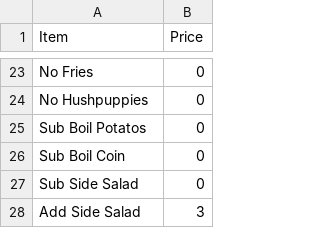
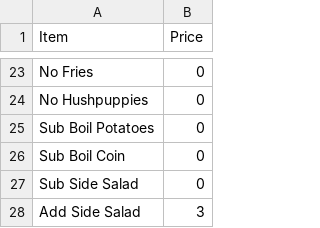
Before and after one commit to JoshNas/Restaurant, a CSV file: entrees.csv, drawn as a sheet; only a part is shown, gaps mark what is left out.

```diff
--- a/entrees.csv
+++ b/entrees.csv
@@ -24,3 +24,3 @@ No Fries,0
 No Hushpuppies,0
-Sub Boil Potatos,0
+Sub Boil Potatoes,0
 Sub Boil Coin,0
```
Also changed, not shown: 1 other file.
